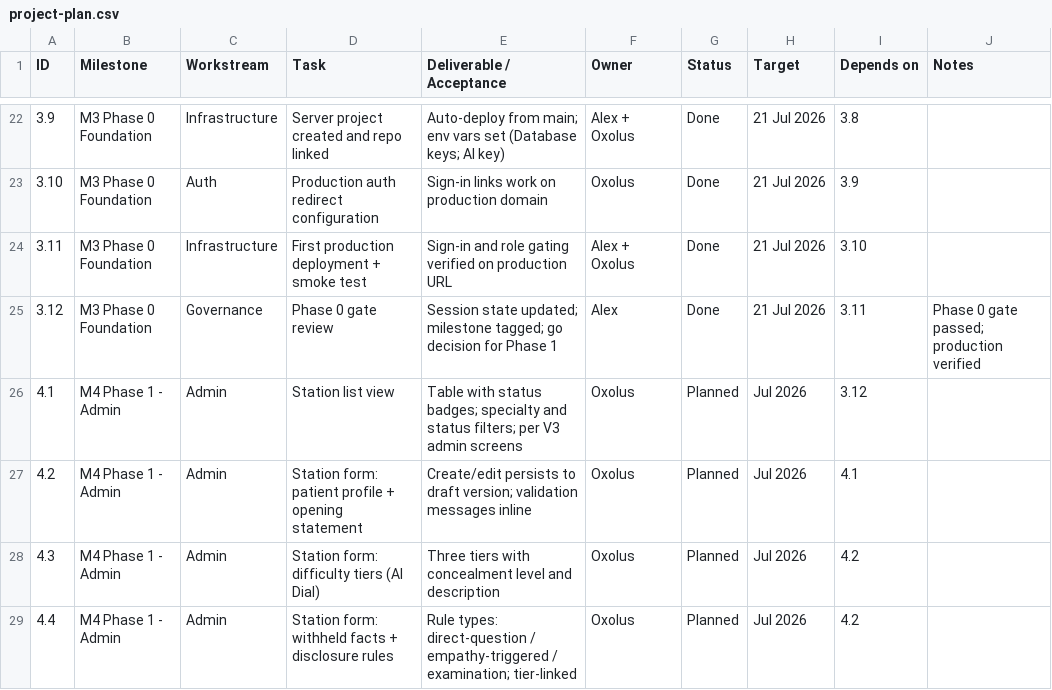
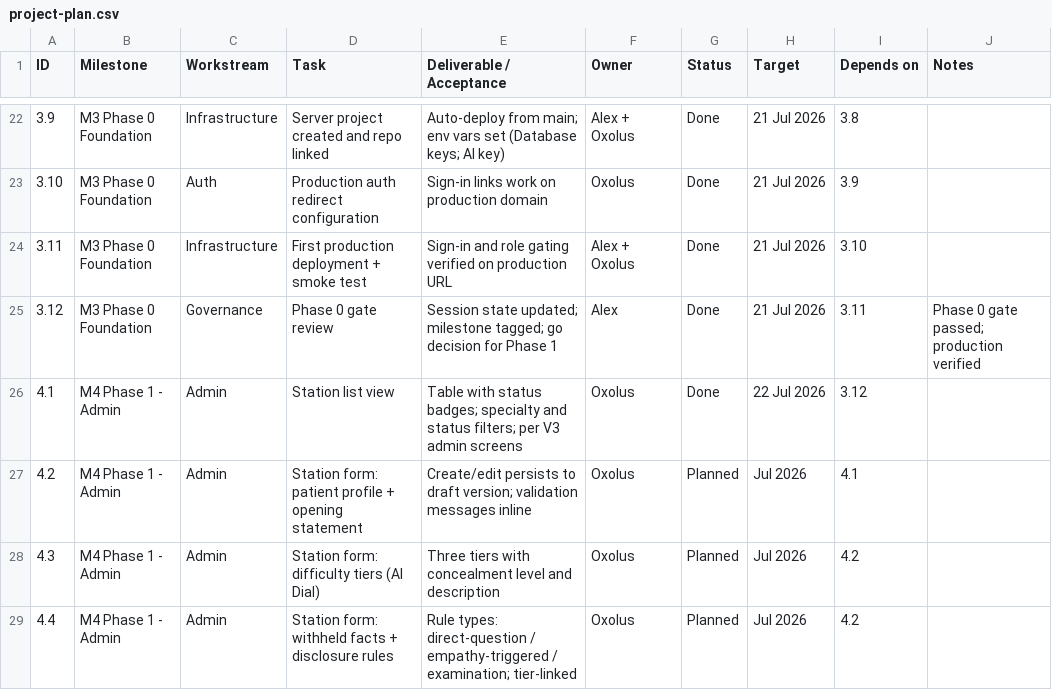
Before and after one commit to alexanderbleyde-droid/OSCE, a CSV file: docs/plan/project-plan.csv, drawn as a sheet; only a part is shown, gaps mark what is left out.

```diff
--- a/docs/plan/project-plan.csv
+++ b/docs/plan/project-plan.csv
@@ -25,3 +25,3 @@ ID,Milestone,Workstream,Task,Deliverable / Acceptance,Owner,Status,Target,Depend
 3.12,M3 Phase 0 Foundation,Governance,Phase 0 gate review,Session state updated; milestone tagged; go decision for Phase 1,Alex,Done,21 Jul 2026,3.11,Phase 0 gate passed; production verified
-4.1,M4 Phase 1 - Admin,Admin,Station list view,Table with status badges; specialty and status filters; per V3 admin screens,Oxolus,Planned,Jul 2026,3.12,
+4.1,M4 Phase 1 - Admin,Admin,Station list view,Table with status badges; specialty and status filters; per V3 admin screens,Oxolus,Done,22 Jul 2026,3.12,
 4.2,M4 Phase 1 - Admin,Admin,Station form: patient profile + opening statement,Create/edit persists to draft version; validation messages inline,Oxolus,Planned,Jul 2026,4.1,
```
Also changed, not shown: 10 other files.
